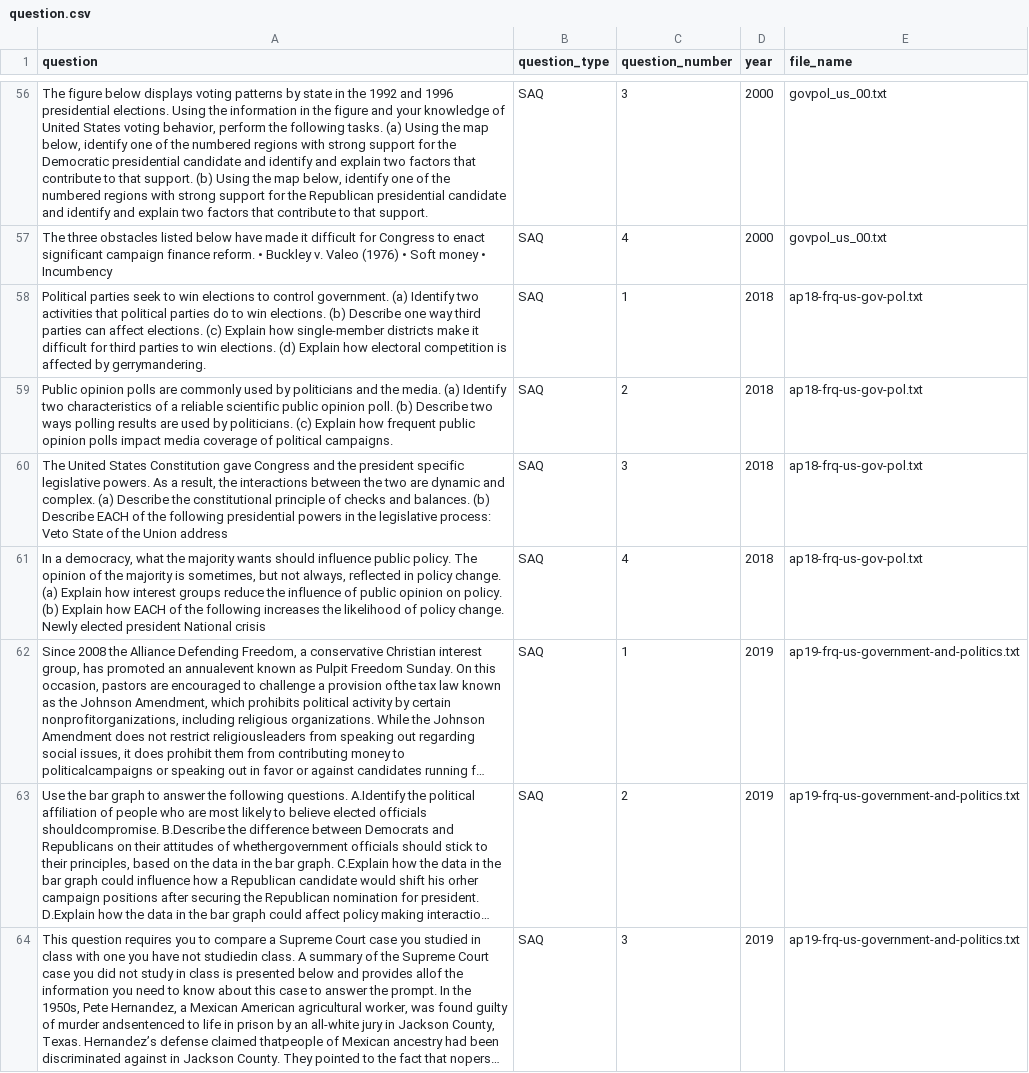
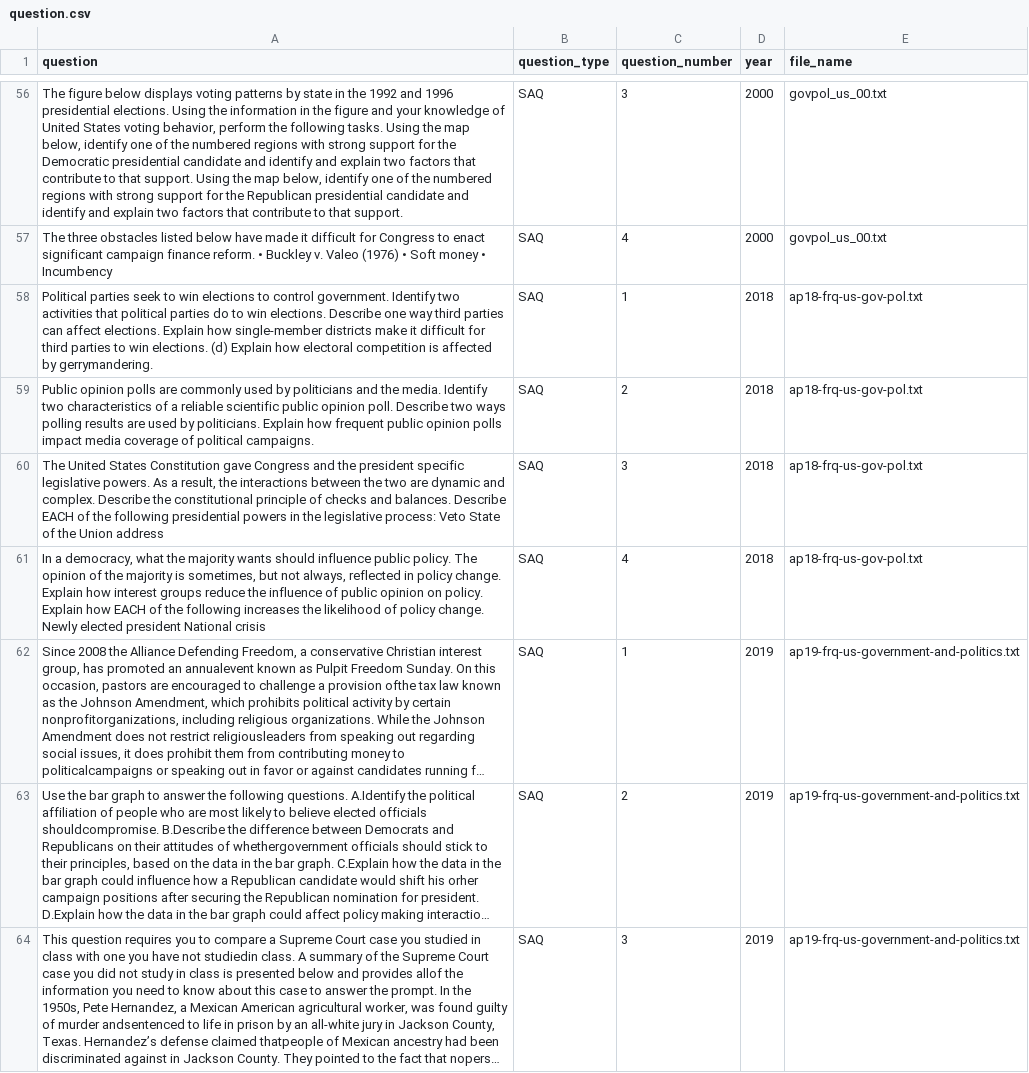
Before and after one commit to qiaochloe/ap-test-frqs, a CSV file: ap-united-states-government-and-politics/question.csv, drawn as a sheet; only a part is shown, gaps mark what is left out; long unchanged cells end in …; the diff covers the shown part only; the diff names each change by its address in the sheet, - before the commit and + after, or states it on an @@ line.

```diff
--- a/ap-united-states-government-and-politics/question.csv
+++ b/ap-united-states-government-and-politics/question.csv
-A56 (question): …following tasks. (a) Using the map below, identify one of the numbered regions with strong support for the Democratic presidential candidate and identify and explain two factors that contribute to that support. (b) Using the…
+A56 (question): …following tasks. Using the map below, identify one of the numbered regions with strong support for the Democratic presidential candidate and identify and explain two factors that contribute to that support. Using the…
-A58 (question): …control government. (a) Identify two activities that political parties do to win elections. (b) Describe one way third parties can affect elections. (c) Explain how…
+A58 (question): …control government. Identify two activities that political parties do to win elections. Describe one way third parties can affect elections. Explain how…
-A59 (question): …the media. (a) Identify two characteristics of a reliable scientific public opinion poll. (b) Describe two ways polling results are used by politicians. (c) Explain how…
+A59 (question): …the media. Identify two characteristics of a reliable scientific public opinion poll. Describe two ways polling results are used by politicians. Explain how…
-A60 (question): …and complex. (a) Describe the constitutional principle of checks and balances. (b) Describe EACH…
+A60 (question): …and complex. Describe the constitutional principle of checks and balances. Describe EACH…
-A61 (question): …policy change. (a) Explain how interest groups reduce the influence of public opinion on policy. (b) Explain how…
+A61 (question): …policy change. Explain how interest groups reduce the influence of public opinion on policy. Explain how…
```
Also changed, not shown: 62 edited cells elsewhere in this file, 1 other file.
